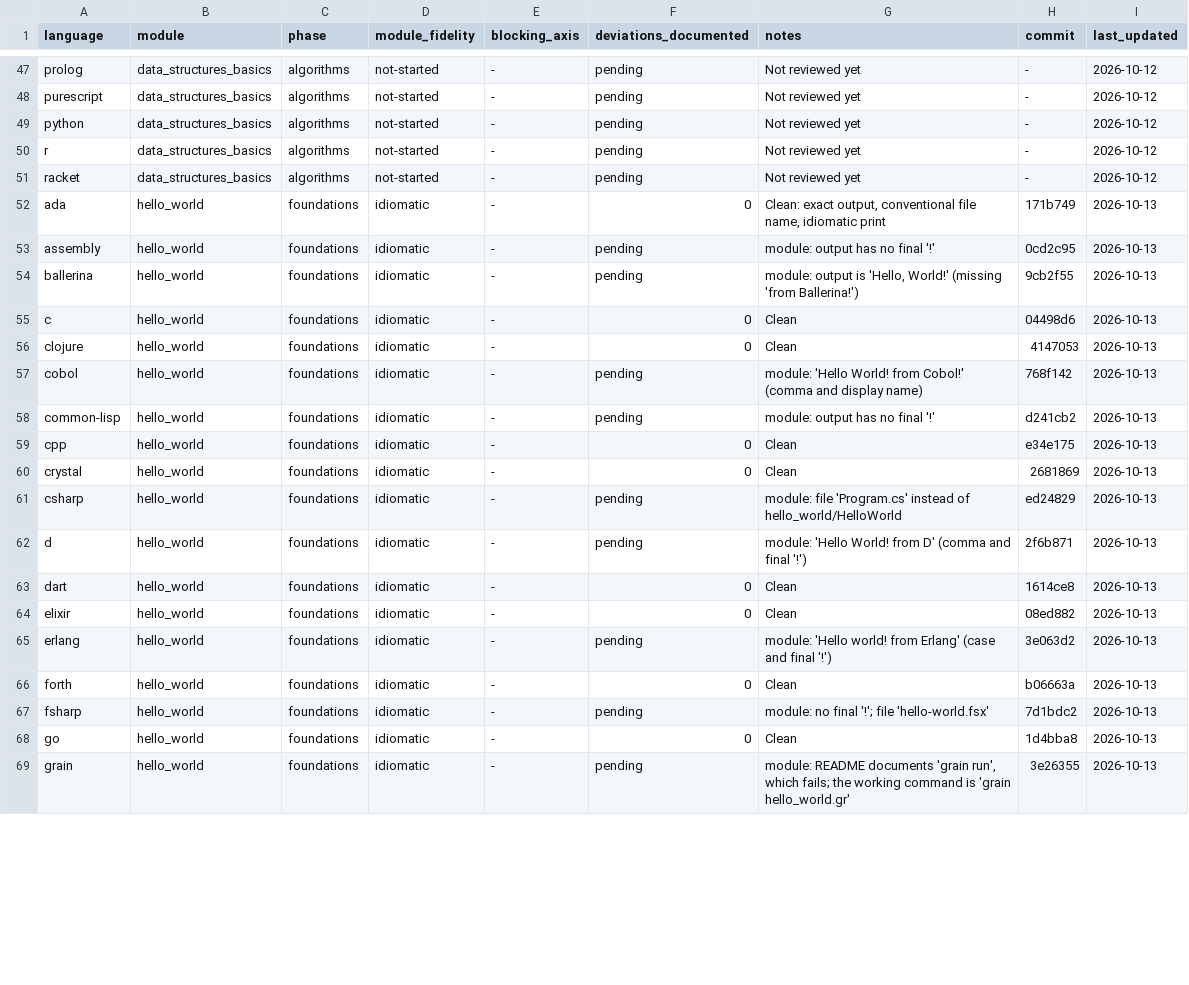
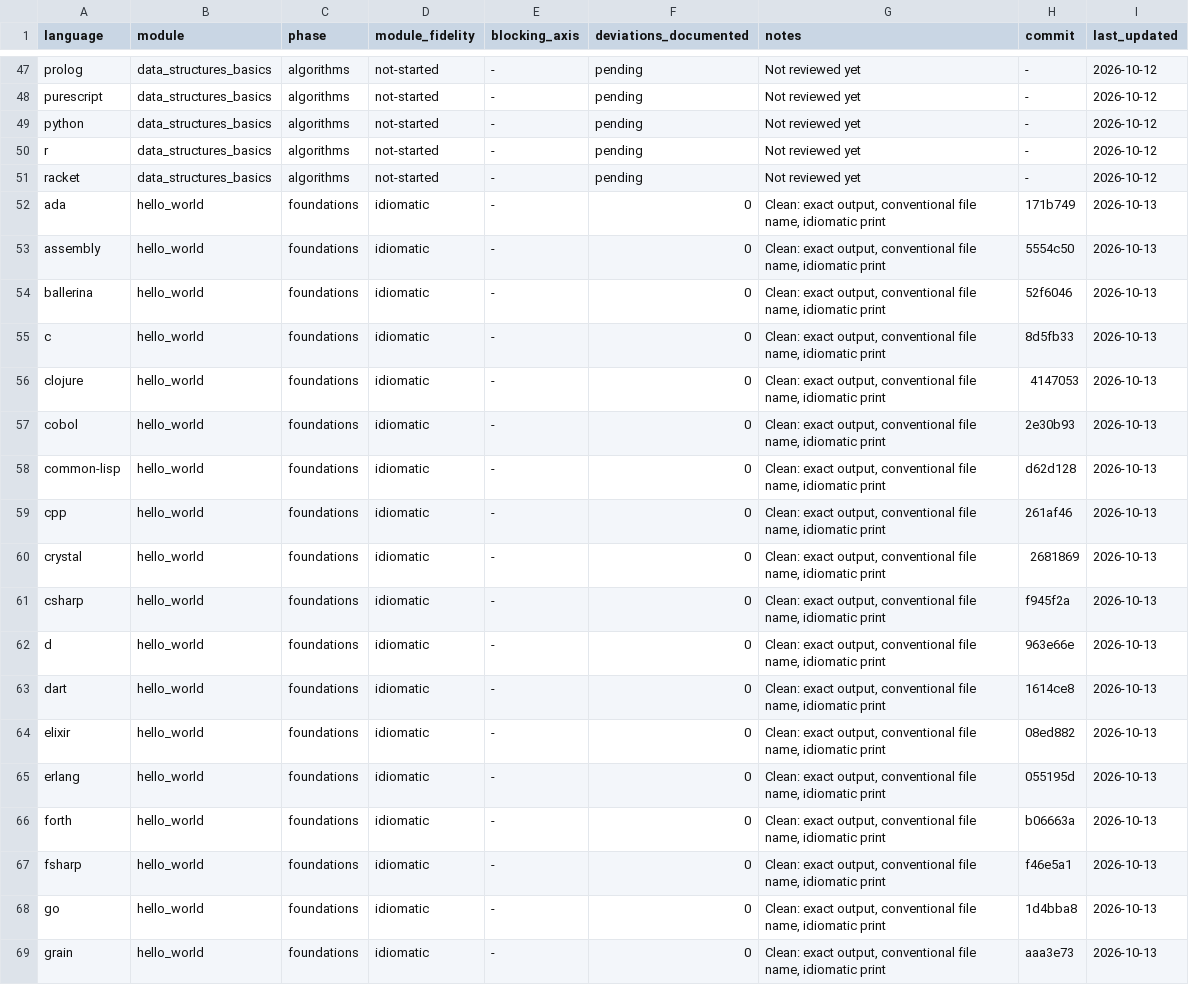
Before and after one commit to yorche3/programming_languages, a TSV file: docs/ruleset/data/idiomaticity_state.tsv, drawn as a sheet; only a part is shown, gaps mark what is left out; the diff covers the shown part only.

Commit message:
docs(audit): close the hello_world pass

```diff
--- a/docs/ruleset/data/idiomaticity_state.tsv
+++ b/docs/ruleset/data/idiomaticity_state.tsv
@@ -52,18 +52,18 @@ racket	data_structures_basics	algorithms	not-started	-	pending	Not reviewed yet
 ada	hello_world	foundations	idiomatic	-	0	Clean: exact output, conventional file name, idiomatic print	171b749	2026-10-13
-assembly	hello_world	foundations	idiomatic	-	pending	module: output has no final '!'	0cd2c95	2026-10-13
-ballerina	hello_world	foundations	idiomatic	-	pending	module: output is 'Hello, World!' (missing 'from Ballerina!')	9cb2f55	2026-10-13
-c	hello_world	foundations	idiomatic	-	0	Clean	04498d6	2026-10-13
-clojure	hello_world	foundations	idiomatic	-	0	Clean	4147053	2026-10-13
-cobol	hello_world	foundations	idiomatic	-	pending	module: 'Hello World! from Cobol!' (comma and display name)	768f142	2026-10-13
-common-lisp	hello_world	foundations	idiomatic	-	pending	module: output has no final '!'	d241cb2	2026-10-13
-cpp	hello_world	foundations	idiomatic	-	0	Clean	e34e175	2026-10-13
-crystal	hello_world	foundations	idiomatic	-	0	Clean	2681869	2026-10-13
-csharp	hello_world	foundations	idiomatic	-	pending	module: file 'Program.cs' instead of hello_world/HelloWorld	ed24829	2026-10-13
-d	hello_world	foundations	idiomatic	-	pending	module: 'Hello World! from D' (comma and final '!')	2f6b871	2026-10-13
-dart	hello_world	foundations	idiomatic	-	0	Clean	1614ce8	2026-10-13
-elixir	hello_world	foundations	idiomatic	-	0	Clean	08ed882	2026-10-13
-erlang	hello_world	foundations	idiomatic	-	pending	module: 'Hello world! from Erlang' (case and final '!')	3e063d2	2026-10-13
-forth	hello_world	foundations	idiomatic	-	0	Clean	b06663a	2026-10-13
-fsharp	hello_world	foundations	idiomatic	-	pending	module: no final '!'; file 'hello-world.fsx'	7d1bdc2	2026-10-13
-go	hello_world	foundations	idiomatic	-	0	Clean	1d4bba8	2026-10-13
-grain	hello_world	foundations	idiomatic	-	pending	module: README documents 'grain run', which fails; the working command is 'grain hello_world.gr'	3e26355	2026-10-13
+assembly	hello_world	foundations	idiomatic	-	0	Clean: exact output, conventional file name, idiomatic print	5554c50	2026-10-13
+ballerina	hello_world	foundations	idiomatic	-	0	Clean: exact output, conventional file name, idiomatic print	52f6046	2026-10-13
+c	hello_world	foundations	idiomatic	-	0	Clean: exact output, conventional file name, idiomatic print	8d5fb33	2026-10-13
+clojure	hello_world	foundations	idiomatic	-	0	Clean: exact output, conventional file name, idiomatic print	4147053	2026-10-13
+cobol	hello_world	foundations	idiomatic	-	0	Clean: exact output, conventional file name, idiomatic print	2e30b93	2026-10-13
+common-lisp	hello_world	foundations	idiomatic	-	0	Clean: exact output, conventional file name, idiomatic print	d62d128	2026-10-13
+cpp	hello_world	foundations	idiomatic	-	0	Clean: exact output, conventional file name, idiomatic print	261af46	2026-10-13
+crystal	hello_world	foundations	idiomatic	-	0	Clean: exact output, conventional file name, idiomatic print	2681869	2026-10-13
+csharp	hello_world	foundations	idiomatic	-	0	Clean: exact output, conventional file name, idiomatic print	f945f2a	2026-10-13
+d	hello_world	foundations	idiomatic	-	0	Clean: exact output, conventional file name, idiomatic print	963e66e	2026-10-13
+dart	hello_world	foundations	idiomatic	-	0	Clean: exact output, conventional file name, idiomatic print	1614ce8	2026-10-13
+elixir	hello_world	foundations	idiomatic	-	0	Clean: exact output, conventional file name, idiomatic print	08ed882	2026-10-13
+erlang	hello_world	foundations	idiomatic	-	0	Clean: exact output, conventional file name, idiomatic print	055195d	2026-10-13
+forth	hello_world	foundations	idiomatic	-	0	Clean: exact output, conventional file name, idiomatic print	b06663a	2026-10-13
+fsharp	hello_world	foundations	idiomatic	-	0	Clean: exact output, conventional file name, idiomatic print	f46e5a1	2026-10-13
+go	hello_world	foundations	idiomatic	-	0	Clean: exact output, conventional file name, idiomatic print	1d4bba8	2026-10-13
+grain	hello_world	foundations	idiomatic	-	0	Clean: exact output, conventional file name, idiomatic print	aaa3e73	2026-10-13
```
Also changed, not shown: 103 edited cells elsewhere in this file, 4 other files.
